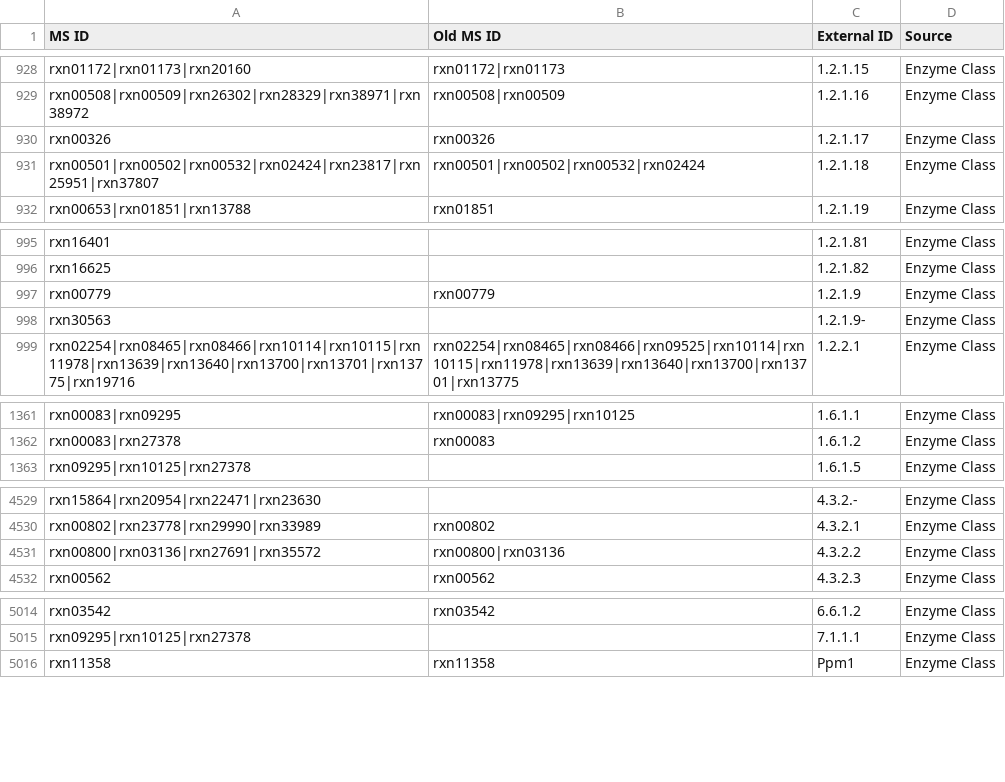
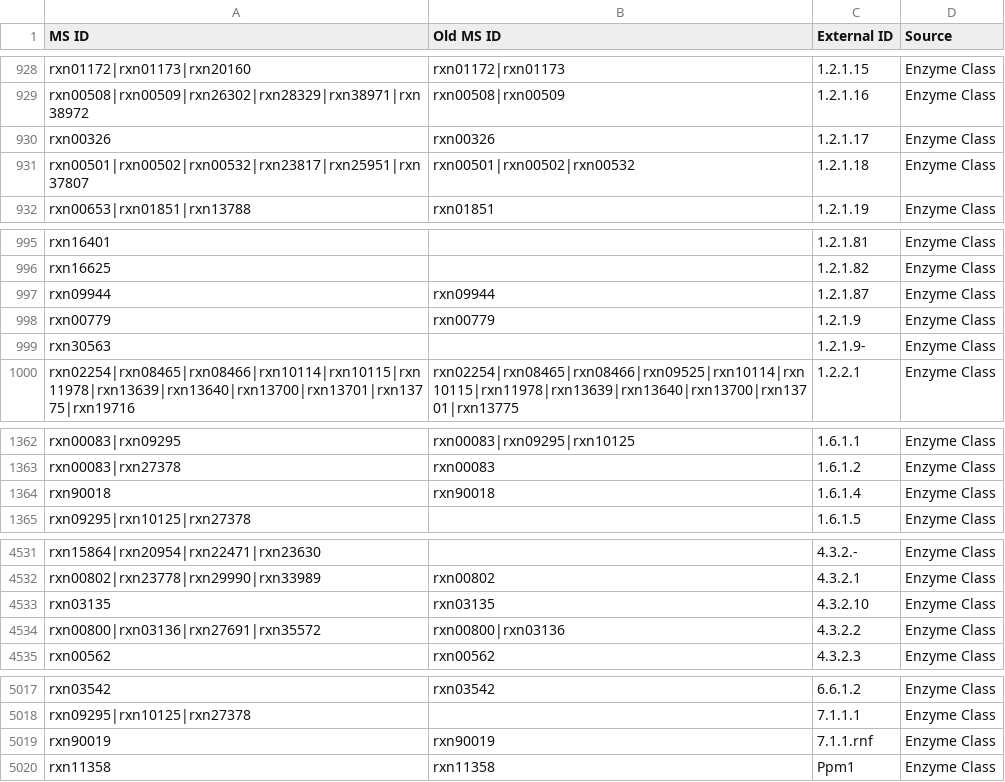
Before and after one commit to jotech/gapseq, a TSV file: dat/seed_Enzyme_Class_Reactions_Aliases_unique_edited.tsv, drawn as a sheet; only a part is shown, gaps mark what is left out; the diff covers the shown part only.

```diff
--- a/dat/seed_Enzyme_Class_Reactions_Aliases_unique_edited.tsv
+++ b/dat/seed_Enzyme_Class_Reactions_Aliases_unique_edited.tsv
@@ -930,3 +930,3 @@ rxn00508|rxn00509|rxn26302|rxn28329|rxn38971|rxn38972	rxn00508|rxn00509	1.2.1.16
 rxn00326	rxn00326	1.2.1.17	Enzyme Class
-rxn00501|rxn00502|rxn00532|rxn02424|rxn23817|rxn25951|rxn37807	rxn00501|rxn00502|rxn00532|rxn02424	1.2.1.18	Enzyme Class
+rxn00501|rxn00502|rxn00532|rxn23817|rxn25951|rxn37807	rxn00501|rxn00502|rxn00532	1.2.1.18	Enzyme Class
 rxn00653|rxn01851|rxn13788	rxn01851	1.2.1.19	Enzyme Class
@@ -996,2 +996,3 @@ rxn16401		1.2.1.81	Enzyme Class
 rxn16625		1.2.1.82	Enzyme Class
+rxn09944	rxn09944	1.2.1.87	Enzyme Class
 rxn00779	rxn00779	1.2.1.9	Enzyme Class
@@ -1362,2 +1363,3 @@ rxn00083|rxn09295	rxn00083|rxn09295|rxn10125	1.6.1.1	Enzyme Class
 rxn00083|rxn27378	rxn00083	1.6.1.2	Enzyme Class
+rxn90018	rxn90018	1.6.1.4	Enzyme Class
 rxn09295|rxn10125|rxn27378		1.6.1.5	Enzyme Class
@@ -4530,2 +4532,3 @@ rxn15864|rxn20954|rxn22471|rxn23630		4.3.2.-	Enzyme Class
 rxn00802|rxn23778|rxn29990|rxn33989	rxn00802	4.3.2.1	Enzyme Class
+rxn03135	rxn03135	4.3.2.10	Enzyme Class
 rxn00800|rxn03136|rxn27691|rxn35572	rxn00800|rxn03136	4.3.2.2	Enzyme Class
@@ -5015,2 +5018,3 @@ rxn03542	rxn03542	6.6.1.2	Enzyme Class
 rxn09295|rxn10125|rxn27378		7.1.1.1	Enzyme Class
+rxn90019	rxn90019	7.1.1.rnf	Enzyme Class
 rxn11358	rxn11358	Ppm1	Enzyme Class
```
Also changed, not shown: 8 edited cells elsewhere in this file, dat/corrections_seed_reactionDB.tsv, 1 other file.
